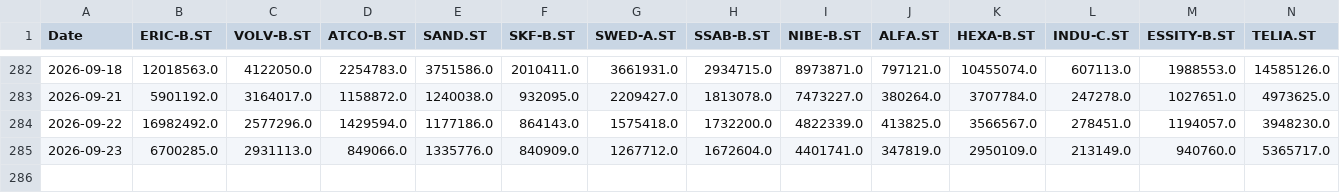
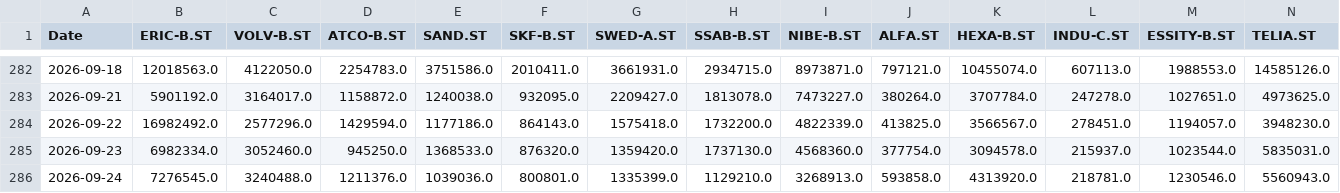
Before and after one commit to jonatanohlen/iron-rebalance, a CSV file: data/prices_volume.csv, drawn as a sheet; only a part is shown, gaps mark what is left out; removed rows and columns are numbered as before the commit, all else as after; rows hold the shown columns only; the diff names each change by its address in the sheet, - before the commit and + after, or states it on an @@ line.

```diff
--- a/data/prices_volume.csv
+++ b/data/prices_volume.csv
-row 285: 2026-09-23 | 6700285.0 | 2931113.0 | 849066.0 | 1335776.0 | 840909.0 | 1267712.0 | 1672604.0 | 4401741.0 | 347819.0 | 2950109.0 | 213149.0 | 940760.0 | 5365717.0
+row 285: 2026-09-23 | 6982334.0 | 3052460.0 | 945250.0 | 1368533.0 | 876320.0 | 1359420.0 | 1737130.0 | 4568360.0 | 377754.0 | 3094578.0 | 215937.0 | 1023544.0 | 5835031.0
+row 286: 2026-09-24 | 7276545.0 | 3240488.0 | 1211376.0 | 1039036.0 | 800801.0 | 1335399.0 | 1129210.0 | 3268913.0 | 593858.0 | 4313920.0 | 218781.0 | 1230546.0 | 5560943.0
```
Also changed, not shown: data/prices_close.csv, 1 other file.
